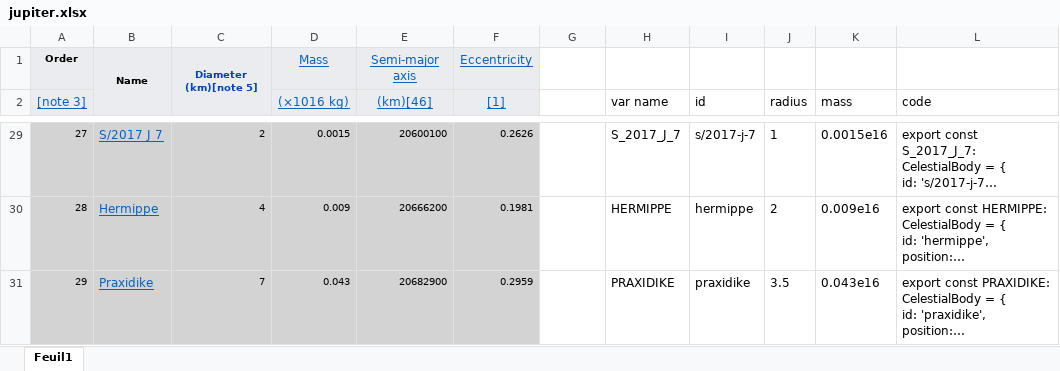
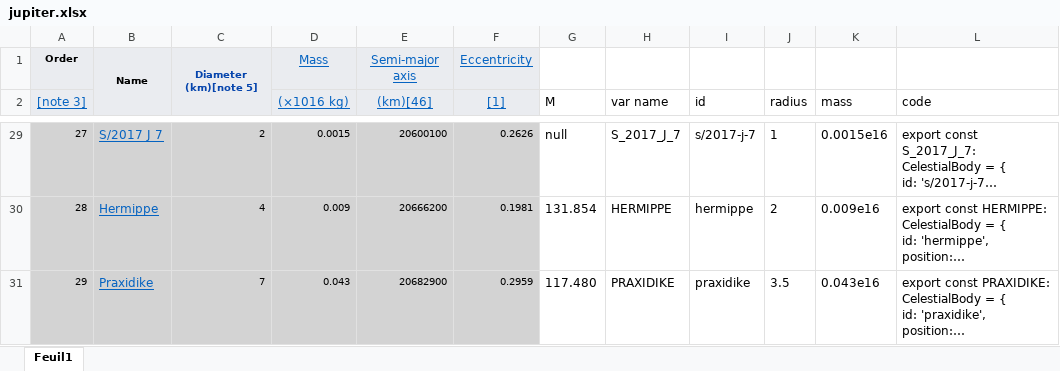
Before and after one commit to JackyCooper0127/solar-system, an Excel workbook: src/app/scene/data/jupiter.xlsx, sheet Feuil1, drawn as a sheet; only a part is shown, gaps mark what is left out; long unchanged cells end in …; values as stored, in another font and other column widths than the file's, no borders; the diff covers the shown part only; the diff names each change by its address in the sheet, - before the commit and + after, or states it on an @@ line.

```diff
--- a/src/app/scene/data/jupiter.xlsx (sheet Feuil1)
+++ b/src/app/scene/data/jupiter.xlsx (sheet Feuil1)
-G2: (empty)
+G2: M
-G29 (M): (empty)
+G29 (M): null
-G30 (M): (empty)
+G30 (M): 131.854
-G31 (M): (empty)
+G31 (M): 117.480
```
Also changed, not shown: other rows of this sheet.
